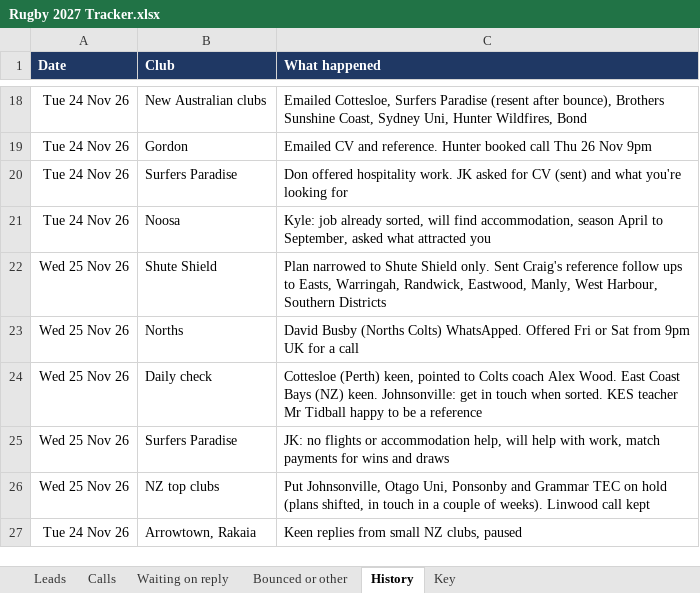
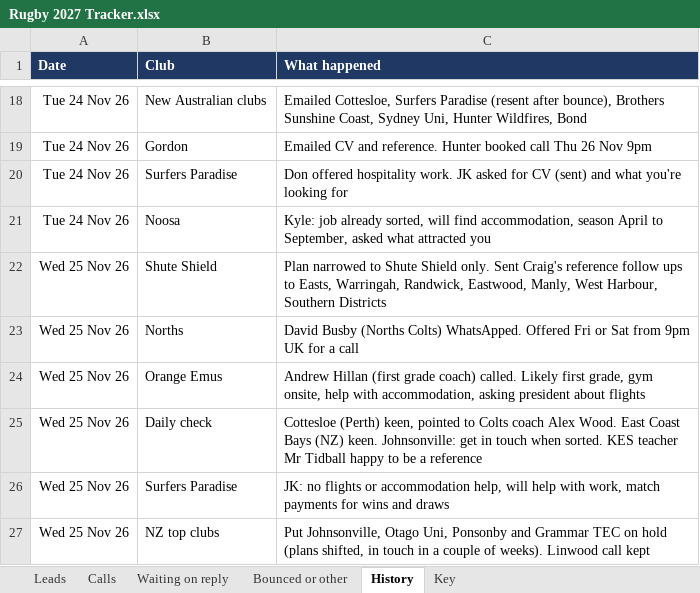
Before and after one commit to AliAljawabra/Daily, an Excel workbook: Rugby 2027 Tracker.xlsx, sheet History, drawn as a sheet; only a part is shown, gaps mark what is left out; the shorter side is filled out with more unchanged rows; values as stored, in another font and other column widths than the file's, no borders; the diff names each change by its address in the sheet, - before the commit and + after, or states it on an @@ line.

```diff
--- a/Rugby 2027 Tracker.xlsx (sheet History)
+++ b/Rugby 2027 Tracker.xlsx (sheet History)
+row 24: Wed 25 Nov 26 | Orange Emus | Andrew Hillan (first grade coach) called. Likely first grade, gym onsite, help with accommodation, asking president about flights
```
Also changed, not shown: sheet Leads.
